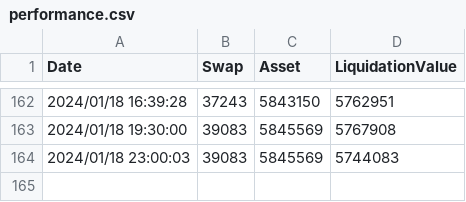
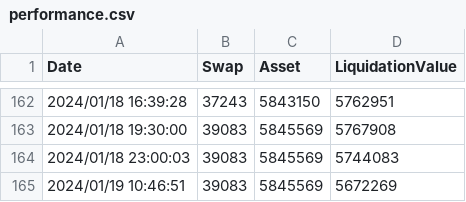
Before and after one commit to dakimura/akkieinvestvis, a CSV file: data/performance.csv, drawn as a sheet; only a part is shown, gaps mark what is left out.

Commit message:
latest data

```diff
--- a/data/performance.csv
+++ b/data/performance.csv
@@ -164 +164,2 @@ Date,Swap,Asset,LiquidationValue
 2024/01/18 23:00:03,39083,5845569,5744083
+2024/01/19 10:46:51,39083,5845569,5672269
```
